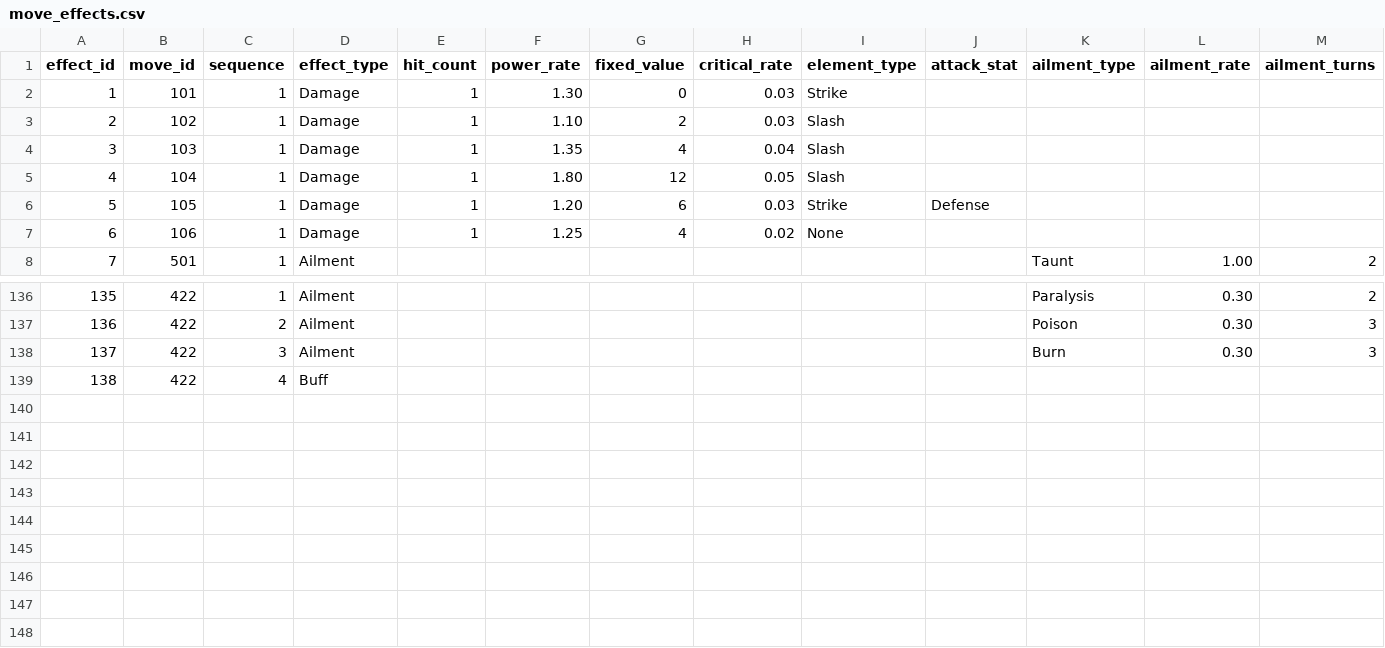
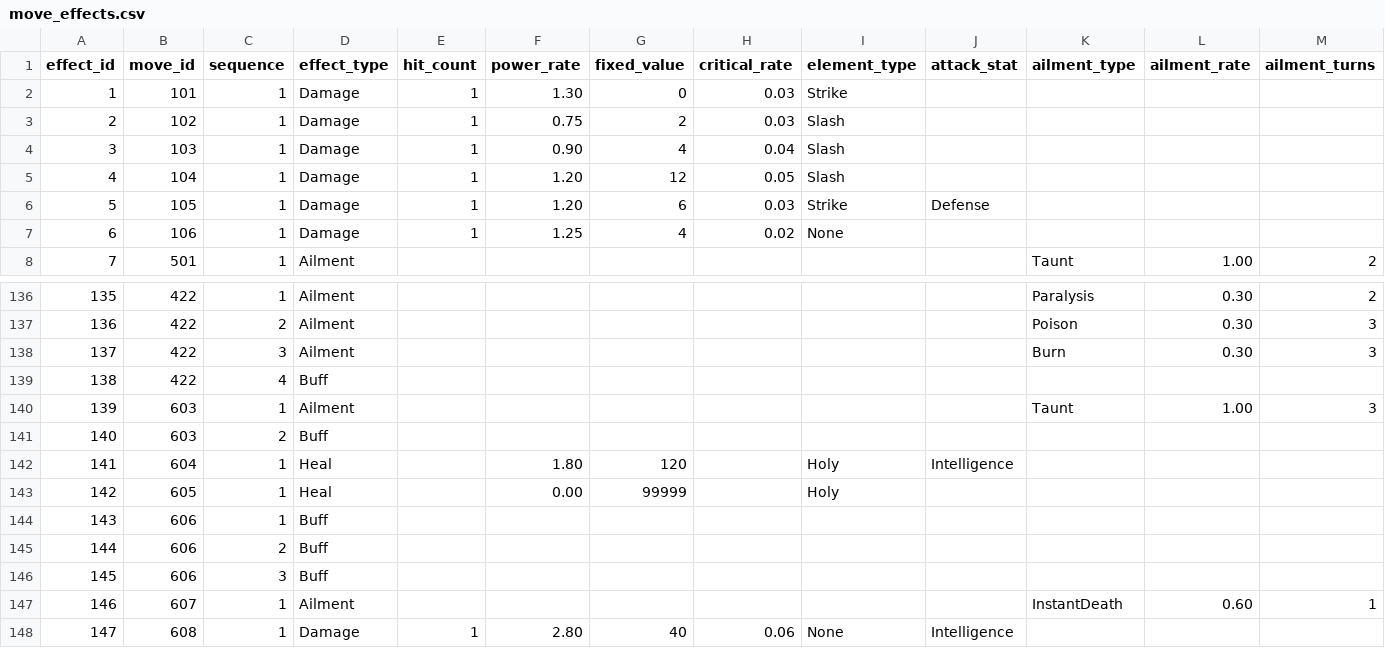
Before and after one commit to ayumu203/nisekue, a CSV file: server/resources/move/move_effects.csv, drawn as a sheet; only a part is shown, gaps mark what is left out; rows hold the shown columns only; the diff names each change by its address in the sheet, - before the commit and + after, or states it on an @@ line.

```diff
--- a/server/resources/move/move_effects.csv
+++ b/server/resources/move/move_effects.csv
-F3 (power_rate): 1.10
+F3 (power_rate): 0.75
-F4 (power_rate): 1.35
+F4 (power_rate): 0.90
-F5 (power_rate): 1.80
+F5 (power_rate): 1.20
+row 140: 139 | 603 | 1 | Ailment |  |  |  |  |  |  | Taunt | 1.00 | 3
+row 141: 140 | 603 | 2 | Buff
+row 142: 141 | 604 | 1 | Heal |  | 1.80 | 120 |  | Holy | Intelligence
+row 143: 142 | 605 | 1 | Heal |  | 0.00 | 99999 |  | Holy
+row 144: 143 | 606 | 1 | Buff
+row 145: 144 | 606 | 2 | Buff
+row 146: 145 | 606 | 3 | Buff
+row 147: 146 | 607 | 1 | Ailment |  |  |  |  |  |  | InstantDeath | 0.60 | 1
+row 148: 147 | 608 | 1 | Damage | 1 | 2.80 | 40 | 0.06 | None | Intelligence
```
Also changed, not shown: server/resources/move/move_master.csv, server/resources/quest/enemies.csv, 8 other files.
